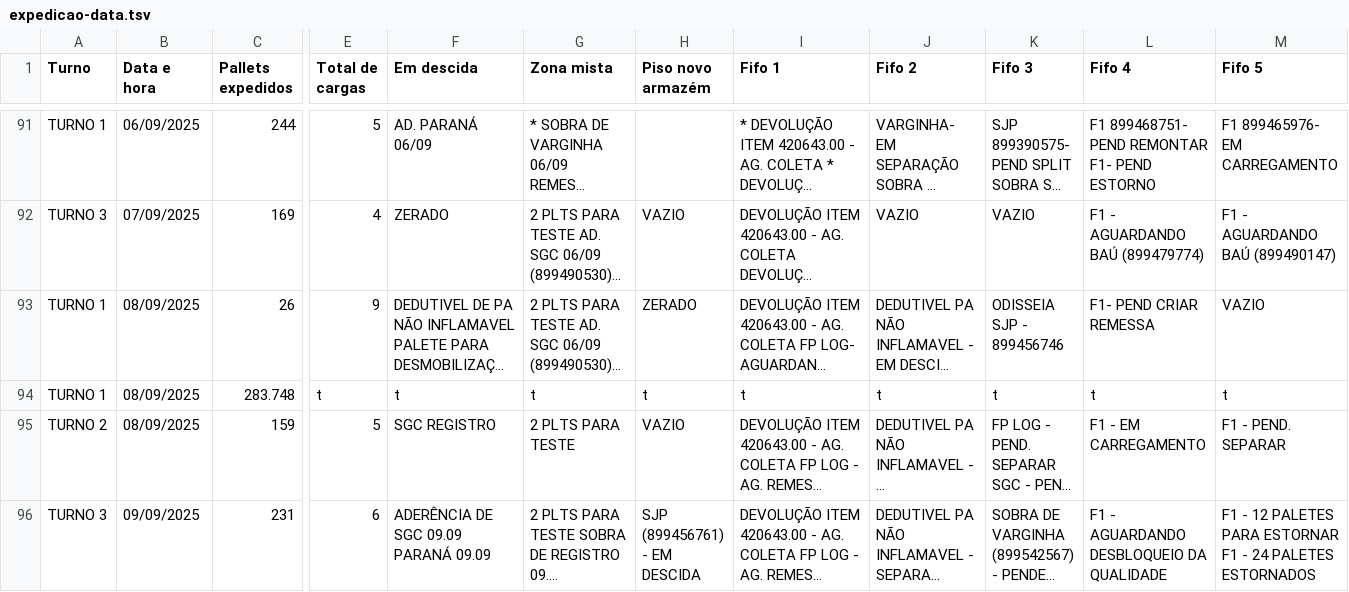
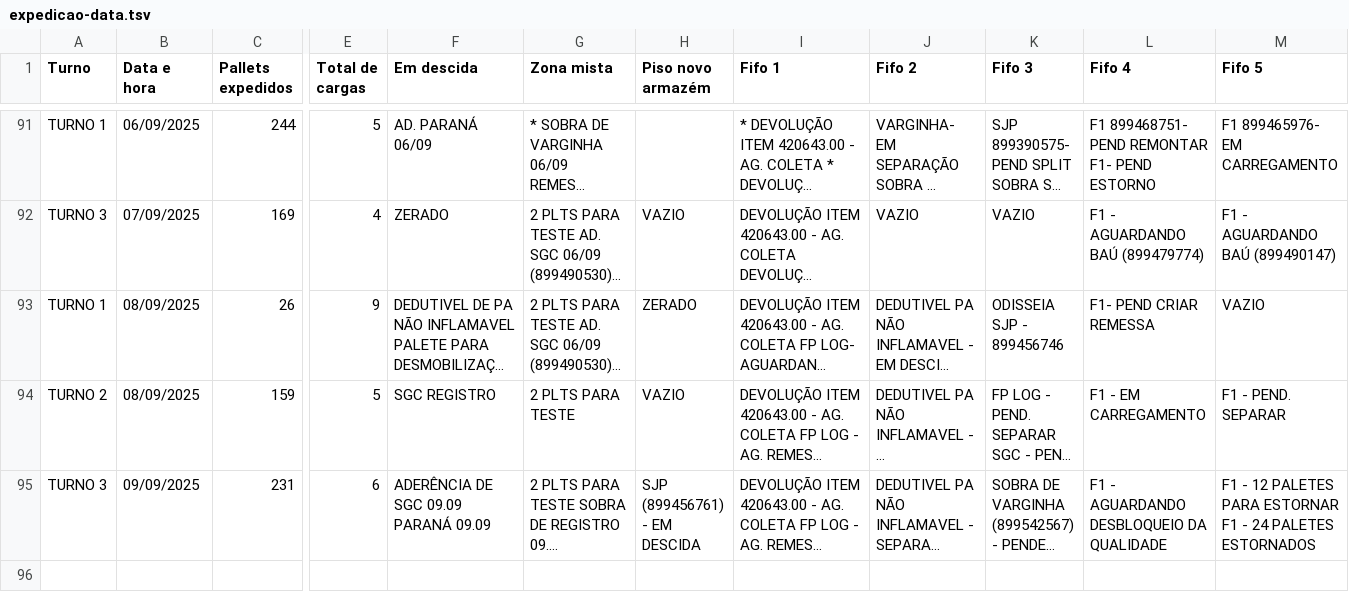
Before and after one commit to RelatorioGeral-Log-CAM/PassagemDeTurno, a TSV file: expedicao-data.tsv, drawn as a sheet; only a part is shown, gaps mark what is left out; long unchanged cells end in …; rows hold the shown columns only; the diff names each change by its address in the sheet, - before the commit and + after, or states it on an @@ line.

Commit message:
Updates

```diff
--- a/expedicao-data.tsv
+++ b/expedicao-data.tsv
-row 94: TURNO 1 | 08/09/2025 | 283.748 | t | t | t | t | t | t | t | t | t
```
